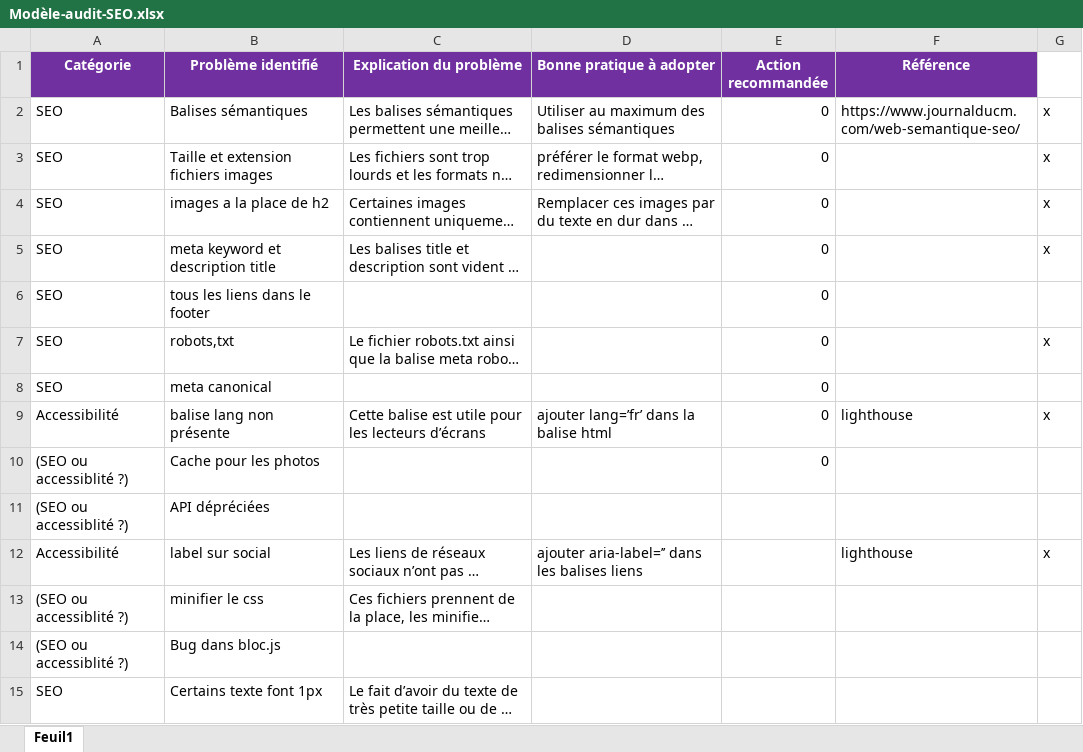
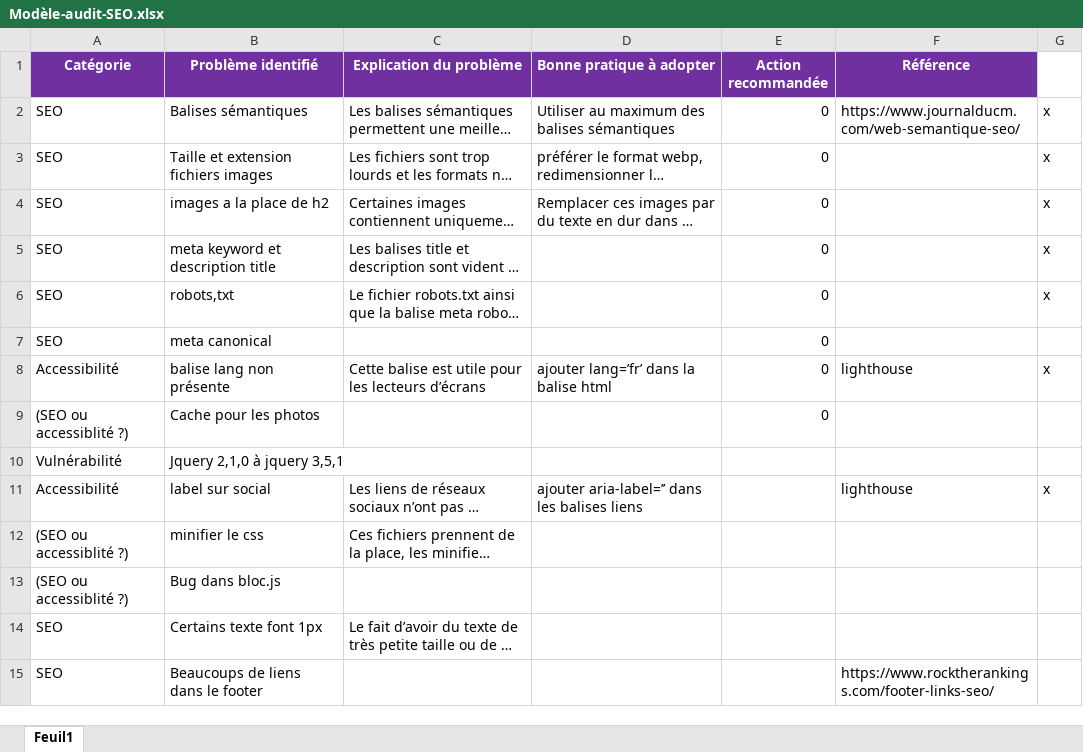
Before and after one commit to batsWTR/baptistewentzler_4_01022021, an Excel workbook: Modèle-audit-SEO.xlsx, sheet Feuil1, drawn as a sheet; long unchanged cells end in …; values as stored, in another font and other column widths than the file's, no borders; removed rows and columns are numbered as before the commit, all else as after; the diff names each change by its address in the sheet, - before the commit and + after, or states it on an @@ line.

```diff
--- a/Modèle-audit-SEO.xlsx (sheet Feuil1)
+++ b/Modèle-audit-SEO.xlsx (sheet Feuil1)
-row 6: SEO | tous les liens dans le footer |  |  | 0
-row 11: (SEO ou accessiblité ?) | API dépréciées
+row 10: Vulnérabilité | Jquery 2,1,0 à jquery 3,5,1
+row 15: SEO | Beaucoups de liens dans le footer |  |  |  | https://www.rocktherankings.com/footer-links-seo/
```
Also changed, not shown: 3 other files.
